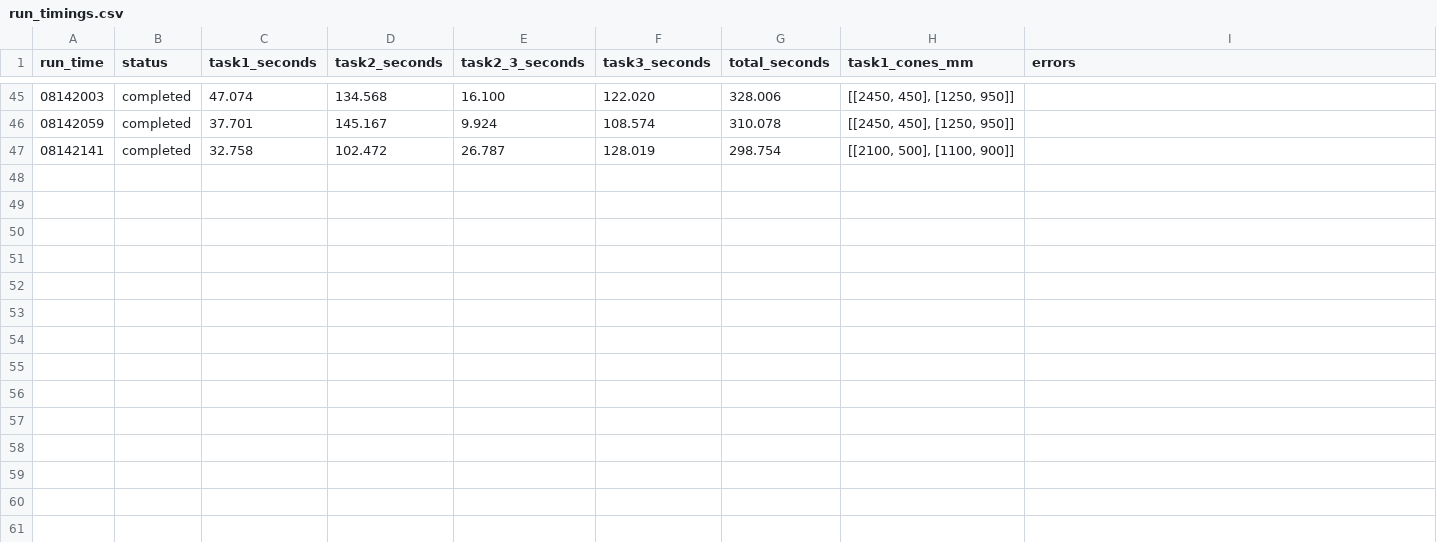
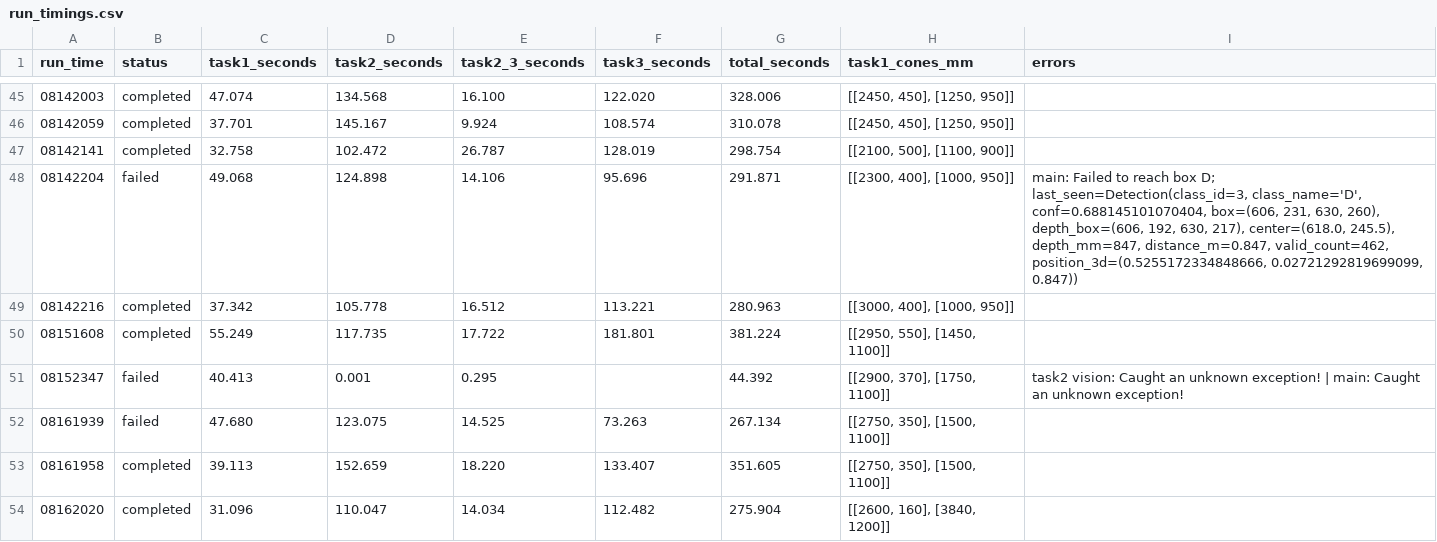
Before and after one commit to SSQaaa/Robodog_2026, a CSV file: logs/run_timings.csv, drawn as a sheet; only a part is shown, gaps mark what is left out; the diff names each change by its address in the sheet, - before the commit and + after, or states it on an @@ line.

```diff
--- a/logs/run_timings.csv
+++ b/logs/run_timings.csv
+row 48: 08142204 | failed | 49.068 | 124.898 | 14.106 | 95.696 | 291.871 | [[2300, 400], [1000, 950]] | main: Failed to reach box D; last_seen=Detection(class_id=3, class_name='D', conf=0.688145101070404, box=(606, 231, 630, 260), depth_box=(606, 192, 630, 217), center=(618.0, 245.5), depth_mm=847, distance_m=0.847, valid_count=462, position_3d=(0.5255172334848666, 0.02721292819699099, 0.847))
+row 49: 08142216 | completed | 37.342 | 105.778 | 16.512 | 113.221 | 280.963 | [[3000, 400], [1000, 950]]
+row 50: 08151608 | completed | 55.249 | 117.735 | 17.722 | 181.801 | 381.224 | [[2950, 550], [1450, 1100]]
+row 51: 08152347 | failed | 40.413 | 0.001 | 0.295 |  | 44.392 | [[2900, 370], [1750, 1100]] | task2 vision: Caught an unknown exception! | main: Caught an unknown exception!
+row 52: 08161939 | failed | 47.680 | 123.075 | 14.525 | 73.263 | 267.134 | [[2750, 350], [1500, 1100]]
+row 53: 08161958 | completed | 39.113 | 152.659 | 18.220 | 133.407 | 351.605 | [[2750, 350], [1500, 1100]]
+row 54: 08162020 | completed | 31.096 | 110.047 | 14.034 | 112.482 | 275.904 | [[2600, 160], [3840, 1200]]
```
Also changed, not shown: 3 other files.
